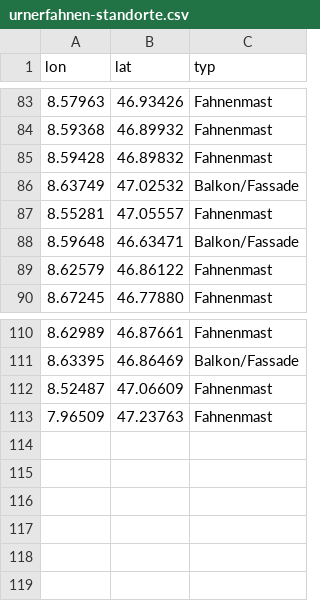
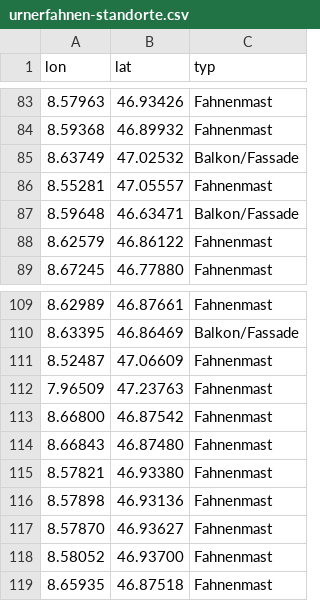
Before and after one commit to polettif/urnerfahnen, a CSV file: urnerfahnen-standorte.csv, drawn as a sheet; only a part is shown, gaps mark what is left out.

```diff
--- a/urnerfahnen-standorte.csv
+++ b/urnerfahnen-standorte.csv
@@ -84,3 +84,2 @@ lon,lat,typ
 8.59368,46.89932,Fahnenmast
-8.59428,46.89832,Fahnenmast
 8.63749,47.02532,Balkon/Fassade
@@ -113 +112,8 @@ lon,lat,typ
 7.96509,47.23763,Fahnenmast
+8.66800,46.87542,Fahnenmast
+8.66843,46.87480,Fahnenmast
+8.57821,46.93380,Fahnenmast
+8.57898,46.93136,Fahnenmast
+8.57870,46.93627,Fahnenmast
+8.58052,46.93700,Fahnenmast
+8.65935,46.87518,Fahnenmast
```
Also changed, not shown: 4 other files.
